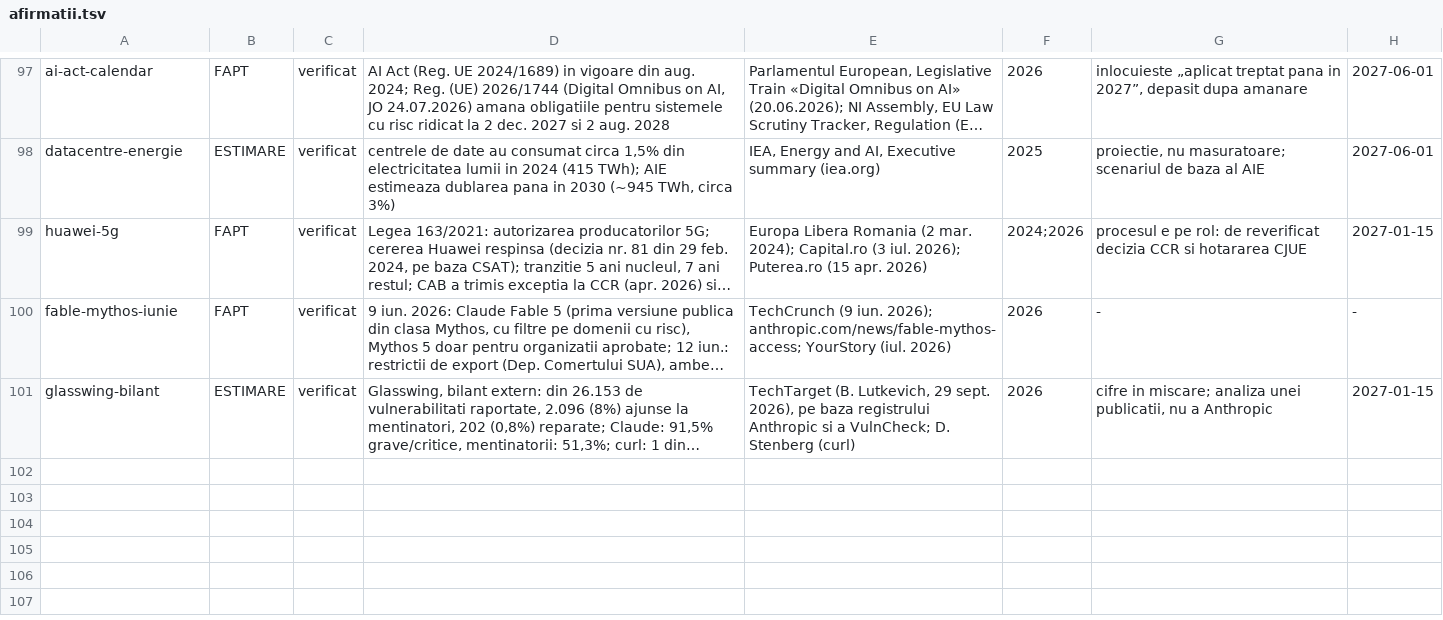
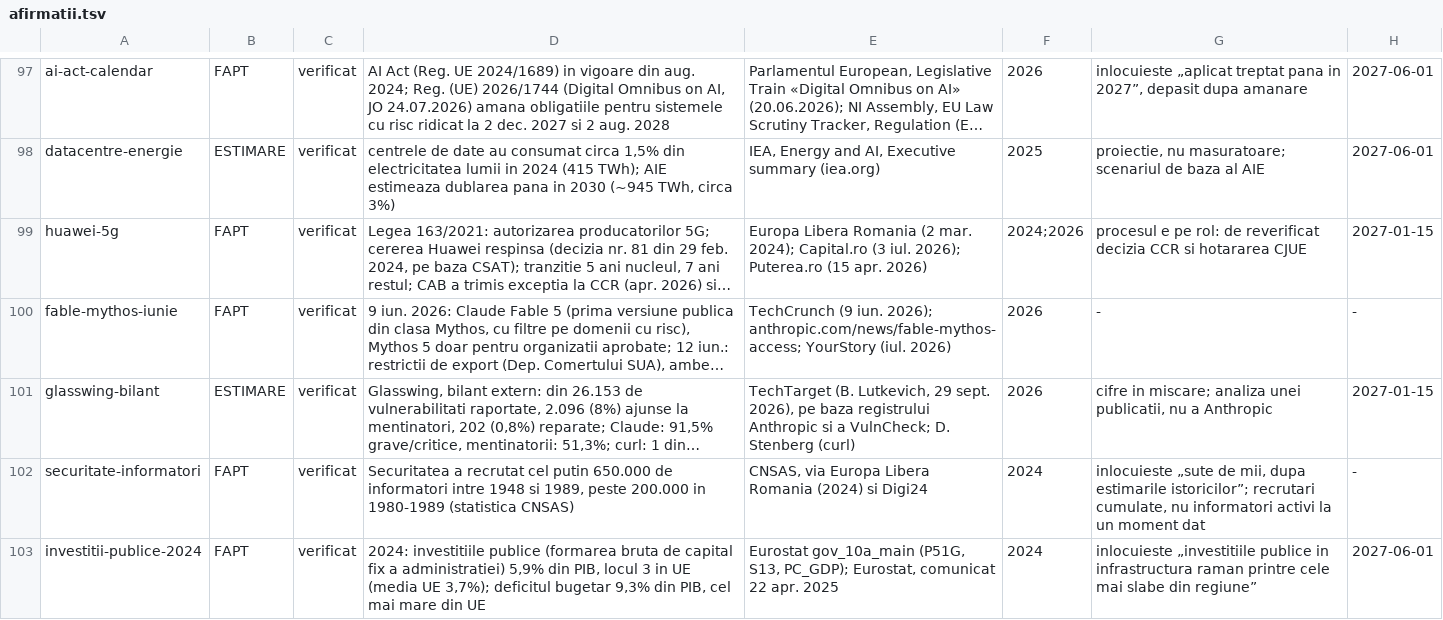
Before and after one commit to norgedan/norgedan.github.io, a TSV file: scripts/afirmatii.tsv, drawn as a sheet; only a part is shown, gaps mark what is left out; long unchanged cells end in …; the diff names each change by its address in the sheet, - before the commit and + after, or states it on an @@ line.

Commit message:
pas65: securitate-informatori, investitii-publice-2024; D cap. I si II in registru; tabelul D pe numerotarea din pagina

```diff
--- a/scripts/afirmatii.tsv
+++ b/scripts/afirmatii.tsv
+row 102: securitate-informatori | FAPT | verificat | Securitatea a recrutat cel putin 650.000 de informatori intre 1948 si 1989, peste 200.000 in 1980-1989 (statistica CNSAS) | CNSAS, via Europa Libera Romania (2024) si Digi24 | 2024 | inlocuieste „sute de mii, dupa estimarile istoricilor”; recrutari cumulate, nu informatori activi la un moment dat | -
+row 103: investitii-publice-2024 | FAPT | verificat | 2024: investitiile publice (formarea bruta de capital fix a administratiei) 5,9% din PIB, locul 3 in UE (media UE 3,7%); deficitul bugetar 9,3% din PIB, cel mai mare din UE | Eurostat gov_10a_main (P51G, S13, PC_GDP); Eurostat, comunicat 22 apr. 2025 | 2024 | inlocuieste „investitiile publice in infrastructura raman printre cele mai slabe din regiune” | 2027-06-01
```
Also changed, not shown: scripts/amprente.tsv, scripts/capitole-verificate.tsv, 3 other files.
